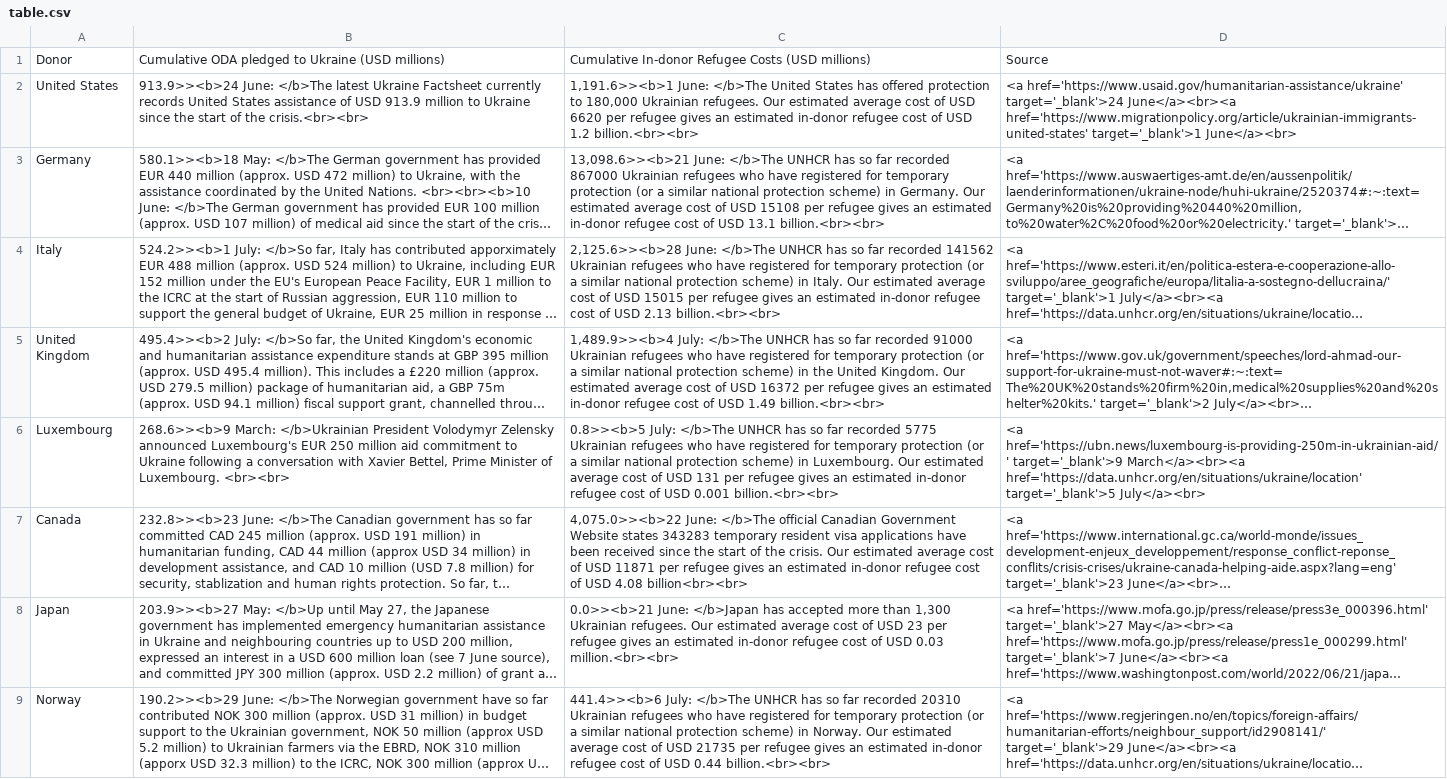
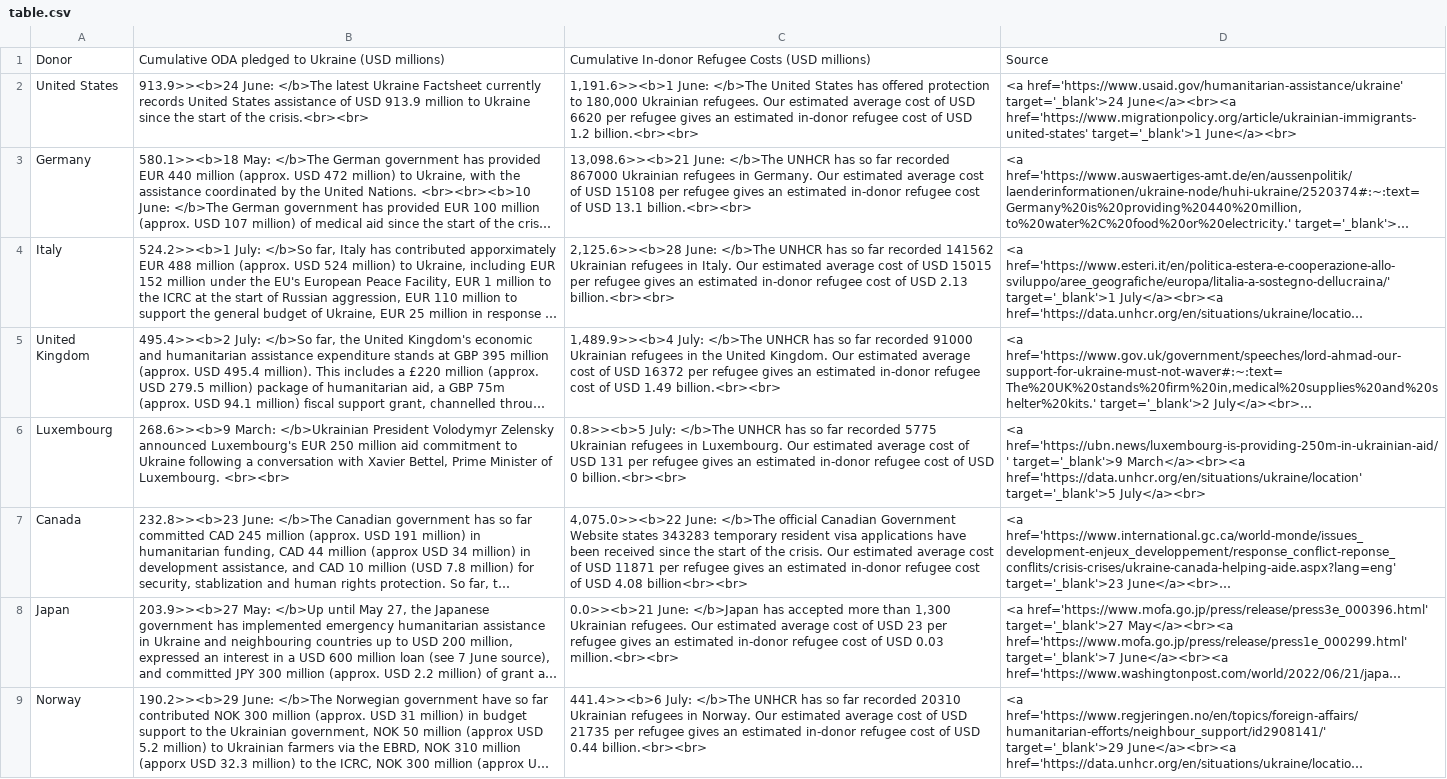
Before and after one commit to ONEcampaign/ukraine_oda_tracker, a CSV file: table.csv, drawn as a sheet; only a part is shown; long unchanged cells end in …; the diff covers the shown part only; the diff names each change by its address in the sheet, - before the commit and + after, or states it on an @@ line.

```diff
--- a/table.csv
+++ b/table.csv
-C3: …Ukrainian refugees who have registered for temporary protection (or a similar national protection scheme) in Germany.…
+C3: …Ukrainian refugees in Germany.…
-C4: …Ukrainian refugees who have registered for temporary protection (or a similar national protection scheme) in Italy.…
+C4: …Ukrainian refugees in Italy.…
-C5: …Ukrainian refugees who have registered for temporary protection (or a similar national protection scheme) in the…
+C5: …Ukrainian refugees in the…
-C6: …Ukrainian refugees who have registered for temporary protection (or a similar national protection scheme) in Luxembourg. Our estimated average cost of USD 131 per refugee gives an estimated in-donor refugee cost of USD 0.001 billion.<br><br>
+C6: …Ukrainian refugees in Luxembourg. Our estimated average cost of USD 131 per refugee gives an estimated in-donor refugee cost of USD 0 billion.<br><br>
-C9: …Ukrainian refugees who have registered for temporary protection (or a similar national protection scheme) in Norway.…
+C9: …Ukrainian refugees in Norway.…
```
Also changed, not shown: 20 edited cells elsewhere in this file.
